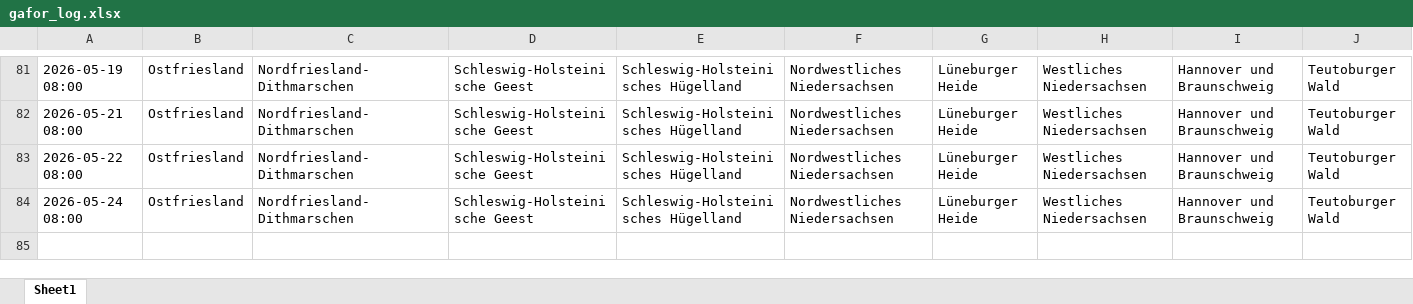
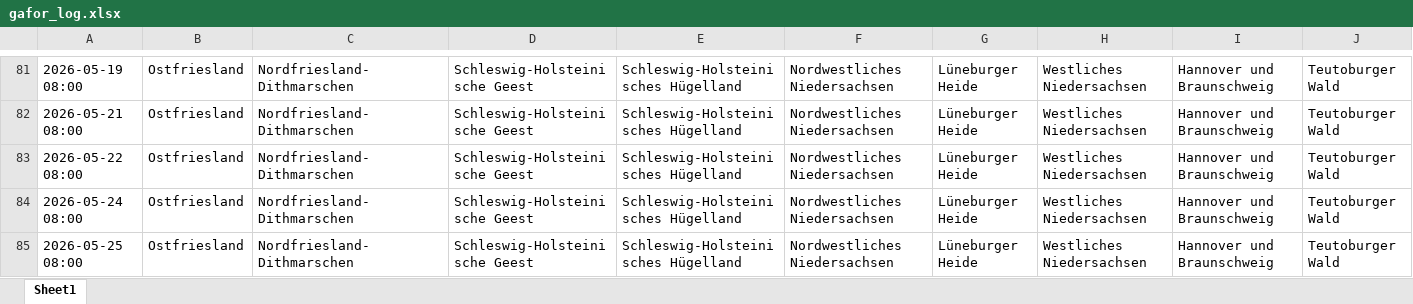
Before and after one commit to drsleepwell-Stein/GaforLogger, an Excel workbook: data/gafor_log.xlsx, sheet Sheet1, drawn as a sheet; only a part is shown, gaps mark what is left out; values as stored, in another font and other column widths than the file's, no borders; rows hold the shown columns only; the diff names each change by its address in the sheet, - before the commit and + after, or states it on an @@ line.

```diff
--- a/data/gafor_log.xlsx (sheet Sheet1)
+++ b/data/gafor_log.xlsx (sheet Sheet1)
+row 85: 2026-05-25 08:00 | Ostfriesland | Nordfriesland-Dithmarschen | Schleswig-Holsteinische Geest | Schleswig-Holsteinisches Hügelland | Nordwestliches Niedersachsen | Lüneburger Heide | Westliches Niedersachsen | Hannover und Braunschweig | Teutoburger Wald
```
